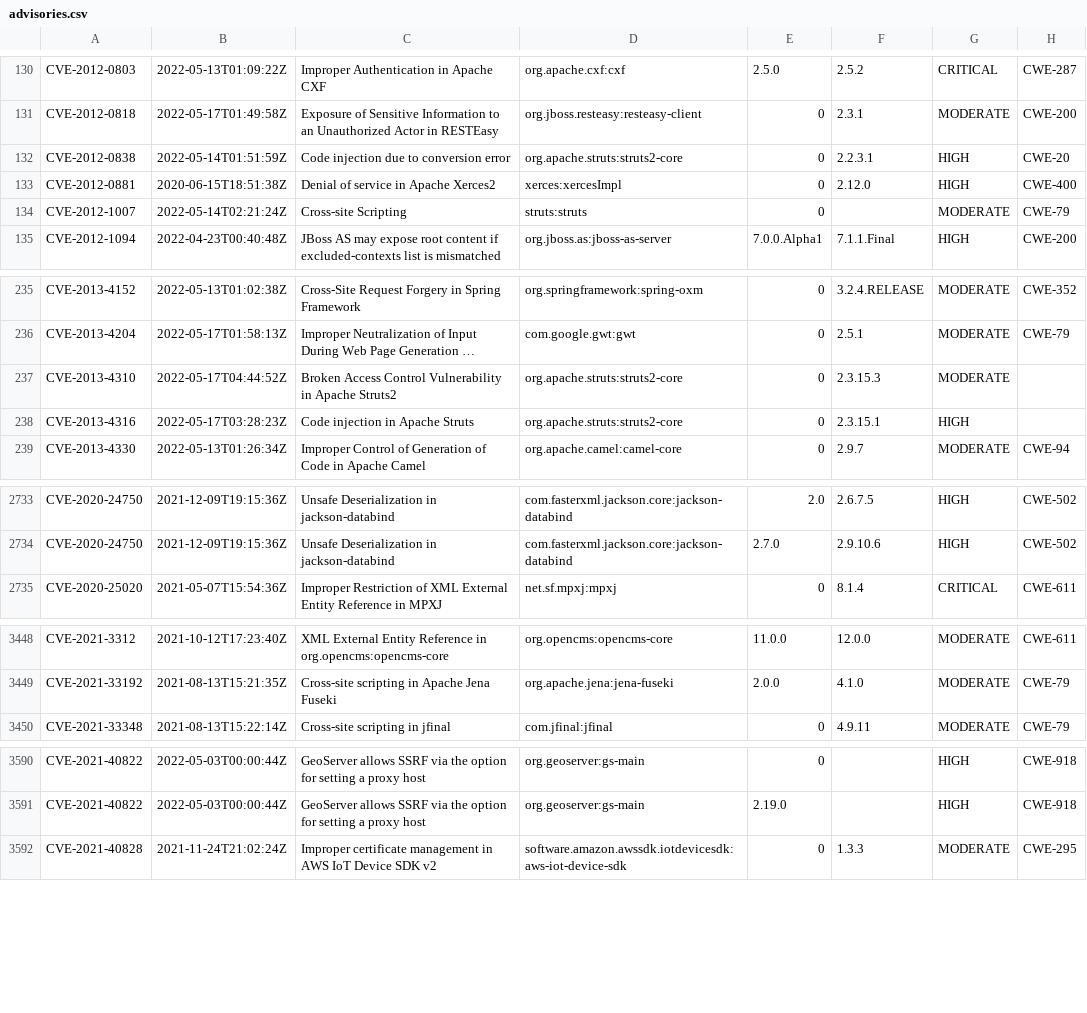
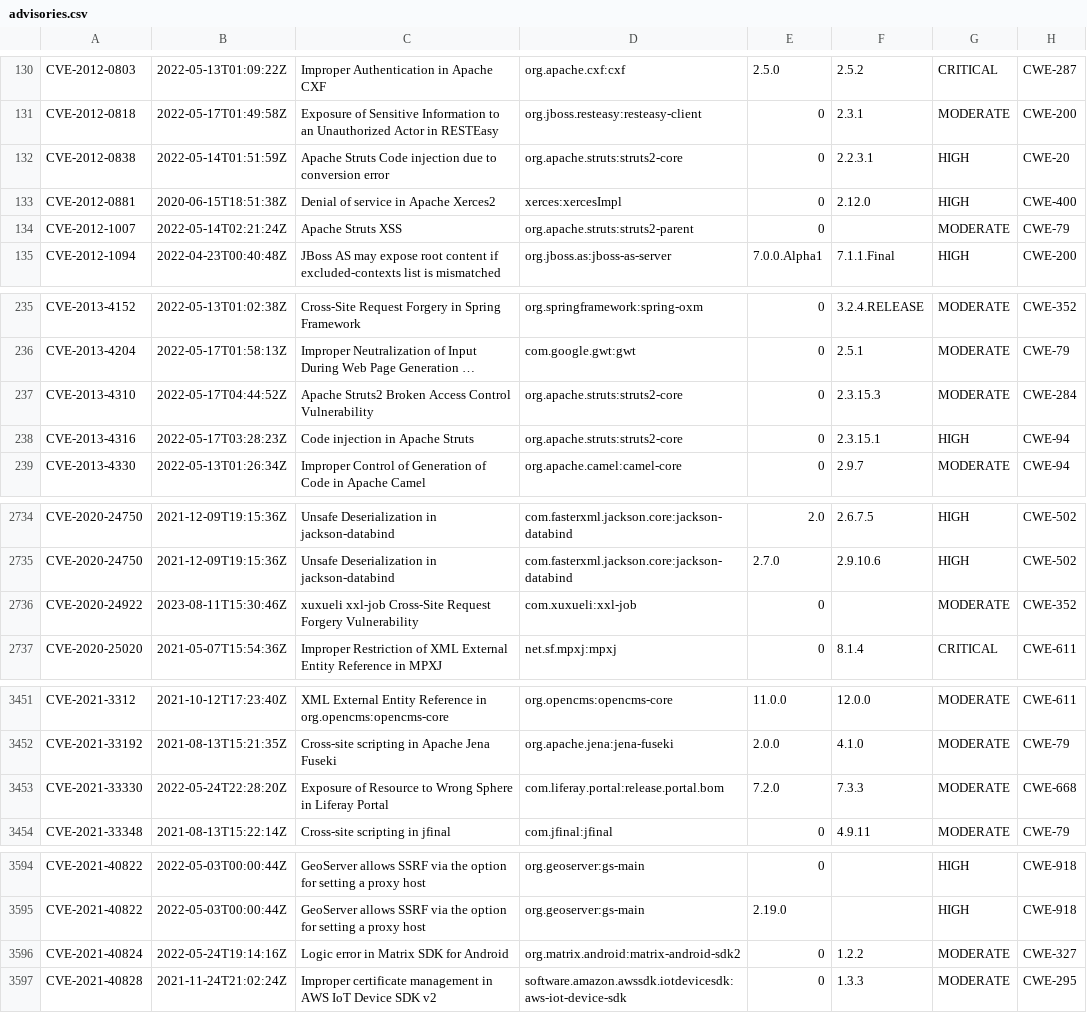
Before and after one commit to openrewrite/rewrite-java-dependencies, a CSV file: src/main/resources/advisories.csv, drawn as a sheet; only a part is shown, gaps mark what is left out; long unchanged cells end in …; the diff covers the shown part only; the diff names each change by its address in the sheet, - before the commit and + after, or states it on an @@ line.

```diff
--- a/src/main/resources/advisories.csv
+++ b/src/main/resources/advisories.csv
-C132: Code injection due to conversion error
+C132: Apache Struts Code injection due to conversion error
-C134: Cross-site Scripting
+C134: Apache Struts XSS
-D134: struts:struts
+D134: org.apache.struts:struts2-parent
-C237: Broken Access Control Vulnerability in Apache Struts2
+C237: Apache Struts2 Broken Access Control Vulnerability
-H237: (empty)
+H237: CWE-284
-H238: (empty)
+H238: CWE-94
+row 2736: CVE-2020-24922 | 2023-08-11T15:30:46Z | xuxueli xxl-job Cross-Site Request Forgery Vulnerability | com.xuxueli:xxl-job | 0 |  | MODERATE | CWE-352
+row 3453: CVE-2021-33330 | 2022-05-24T22:28:20Z | Exposure of Resource to Wrong Sphere in Liferay Portal | com.liferay.portal:release.portal.bom | 7.2.0 | 7.3.3 | MODERATE | CWE-668
+row 3596: CVE-2021-40824 | 2022-05-24T19:14:16Z | Logic error in Matrix SDK for Android | org.matrix.android:matrix-android-sdk2 | 0 | 1.2.2 | MODERATE | CWE-327
```
Also changed, not shown: 8 added rows and 7 edited cells elsewhere in this file.
